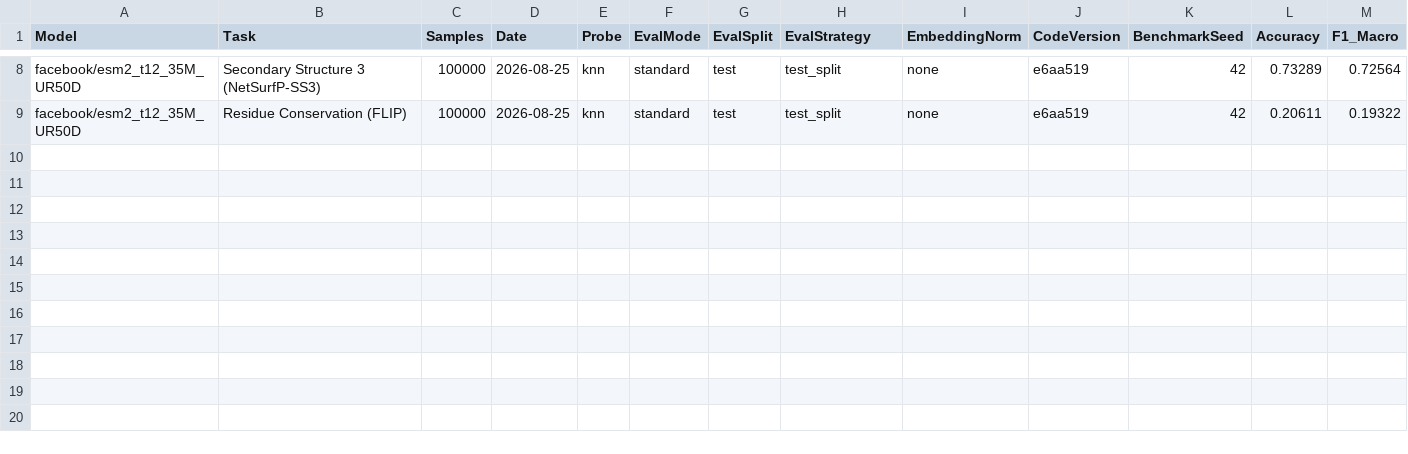
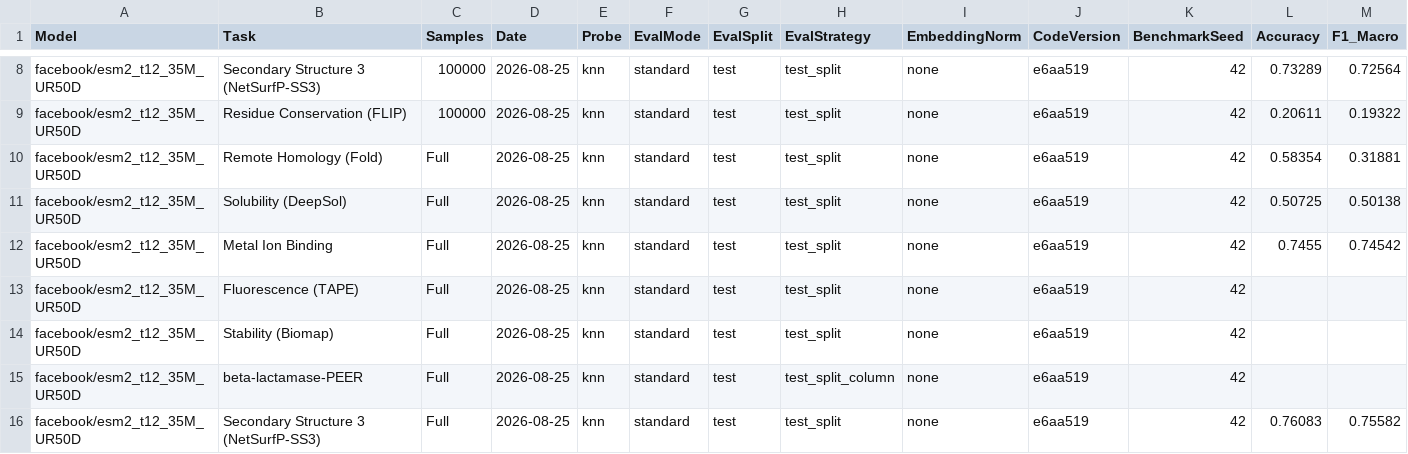
Before and after one commit to oriel9p/ProtSent, a CSV file: results/late_interaction/pilot_35m/benchmarks/knn/bench_facebook_esm2_t12_35M_UR50D.csv, drawn as a sheet; only a part is shown, gaps mark what is left out; rows hold the shown columns only; the diff names each change by its address in the sheet, - before the commit and + after, or states it on an @@ line.

Commit message:
Benchmark intermediate checkpoints, not just the final model
The 150M peaked at 15k steps on SCOPe (.7286) and has declined since (.7218 at 25k). Benchmarking
only the final model would report that decline as the result, on every task.

Two problems behind that, both now fixed:

* snapshot_checkpoints.sh was not running, so nothing preserved intermediate checkpoints. With
  --save_total_limit 1 and the trainer deleting checkpoints at exit, only the newest survives. I
  had told the user the 15k peak was preserved and testable; it was not. 15k is gone. Restarted
  the snapshotter in time to preserve checkpoint-25000 (568 MB) before step 30k rotated it out,
  and it is now live to catch 30k.
* It also takes run PATHS, not run names -- passing a bare name silently matched nothing and the
  script exited "all runs finished".

run_after_training.sh now feeds every preserved snapshot into the scope and cath stages as a
`late:` arm, so a mid-training peak is measured on both retrieval benchmarks rather than only in
the SCOPe curve. Snapshots are MVE dirs with no exported dense view, so they do not enter the
pooled suite; that would need a dense-view export first.

```diff
--- a/results/late_interaction/pilot_35m/benchmarks/knn/bench_facebook_esm2_t12_35M_UR50D.csv
+++ b/results/late_interaction/pilot_35m/benchmarks/knn/bench_facebook_esm2_t12_35M_UR50D.csv
+row 10: facebook/esm2_t12_35M_UR50D | Remote Homology (Fold) | Full | 2026-08-25 | knn | standard | test | test_split | none | e6aa519 | 42 | 0.58354 | 0.31881
+row 11: facebook/esm2_t12_35M_UR50D | Solubility (DeepSol) | Full | 2026-08-25 | knn | standard | test | test_split | none | e6aa519 | 42 | 0.50725 | 0.50138
+row 12: facebook/esm2_t12_35M_UR50D | Metal Ion Binding | Full | 2026-08-25 | knn | standard | test | test_split | none | e6aa519 | 42 | 0.7455 | 0.74542
+row 13: facebook/esm2_t12_35M_UR50D | Fluorescence (TAPE) | Full | 2026-08-25 | knn | standard | test | test_split | none | e6aa519 | 42
+row 14: facebook/esm2_t12_35M_UR50D | Stability (Biomap) | Full | 2026-08-25 | knn | standard | test | test_split | none | e6aa519 | 42
+row 15: facebook/esm2_t12_35M_UR50D | beta-lactamase-PEER | Full | 2026-08-25 | knn | standard | test | test_split_column | none | e6aa519 | 42
+row 16: facebook/esm2_t12_35M_UR50D | Secondary Structure 3 (NetSurfP-SS3) | Full | 2026-08-25 | knn | standard | test | test_split | none | e6aa519 | 42 | 0.76083 | 0.75582
```
Also changed, not shown: 3 other files.
